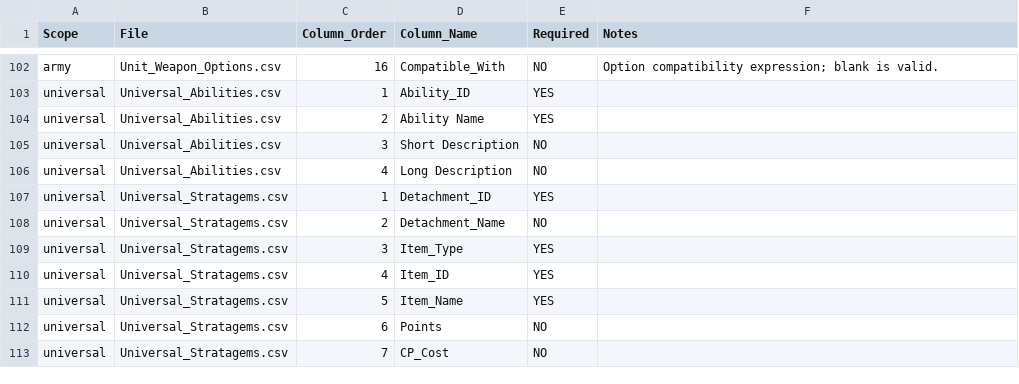
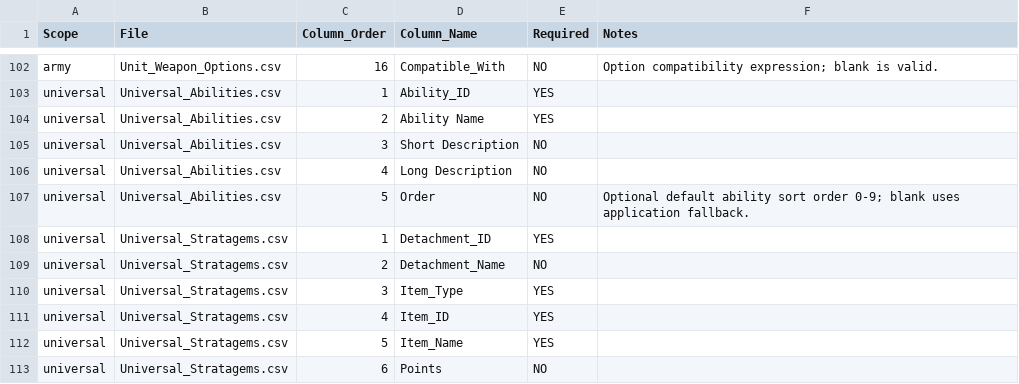
Before and after one commit to rxguzma/wh40k-11th, a CSV file: data/CSV_SCHEMA.csv, drawn as a sheet; only a part is shown, gaps mark what is left out; the shorter side is filled out with more unchanged rows.

Commit message:
Register Universal ability Order schema

```diff
--- a/data/CSV_SCHEMA.csv
+++ b/data/CSV_SCHEMA.csv
@@ -106,2 +106,3 @@ universal,Universal_Abilities.csv,3,Short Description,NO,
 universal,Universal_Abilities.csv,4,Long Description,NO,
+universal,Universal_Abilities.csv,5,Order,NO,Optional default ability sort order 0-9; blank uses application fallback.
 universal,Universal_Stratagems.csv,1,Detachment_ID,YES,
```
